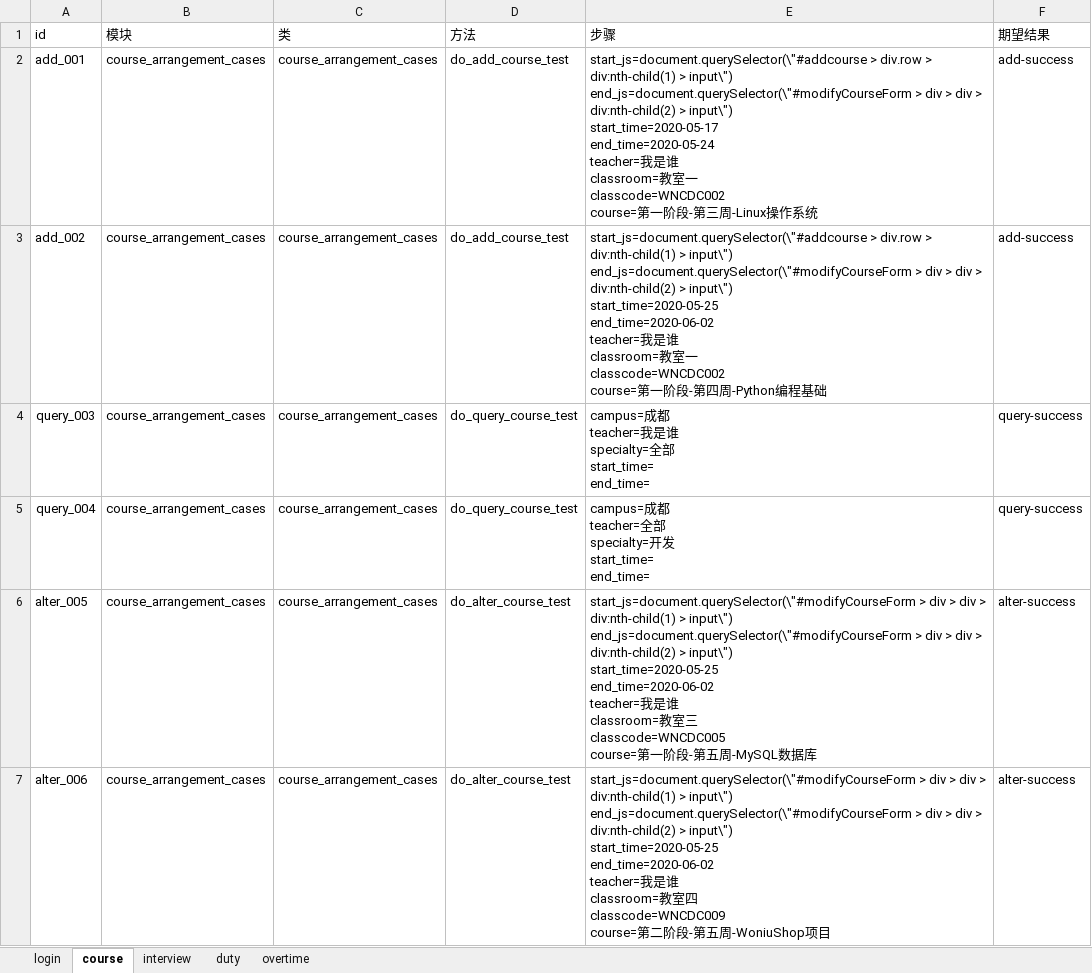
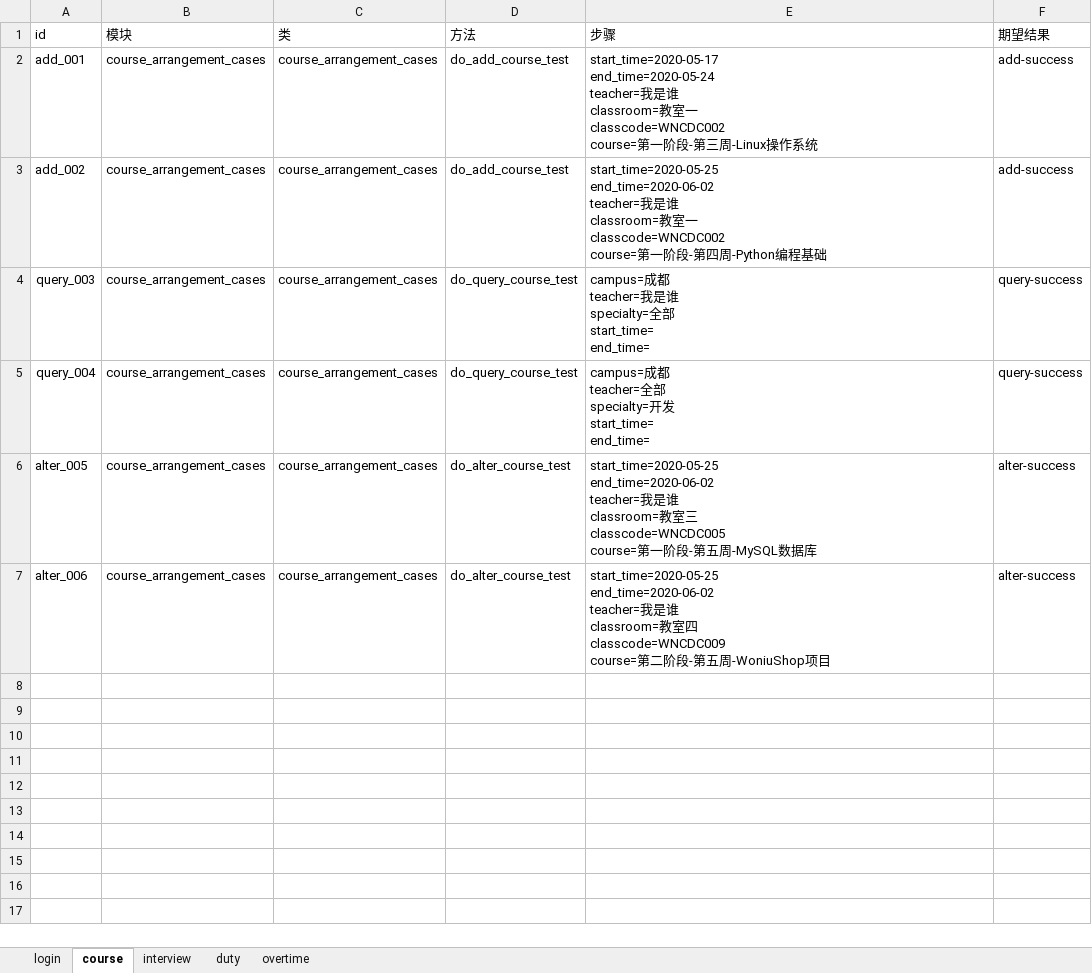
Before and after one commit to yang632/testing, an Excel workbook: data/woniuboss4.0_case_huang.xlsx, sheet course, drawn as a sheet; values as stored, in another font and other column widths than the file's, no borders; ↵ is a line break in a cell; the diff names each change by its address in the sheet, - before the commit and + after, or states it on an @@ line.

```diff
--- a/data/woniuboss4.0_case_huang.xlsx (sheet course)
+++ b/data/woniuboss4.0_case_huang.xlsx (sheet course)
-E2 (步骤): start_js=document.querySelector(\"#addcourse > div.row > div:nth-child(1) > input\") end_js=document.querySelector(\"#modifyCourseForm > div > div > div:nth-child(2) > input\") ↵ start_time=2020-05-17 ↵ end_time=2020-05-24…
+E2 (步骤): start_time=2020-05-17 ↵ end_time=2020-05-24…
-E3 (步骤): start_js=document.querySelector(\"#addcourse > div.row > div:nth-child(1) > input\") end_js=document.querySelector(\"#modifyCourseForm > div > div > div:nth-child(2) > input\") ↵ start_time=2020-05-25 ↵ end_time=2020-06-02…
+E3 (步骤): start_time=2020-05-25 ↵ end_time=2020-06-02…
-E6 (步骤): start_js=document.querySelector(\"#modifyCourseForm > div > div > div:nth-child(1) > input\") end_js=document.querySelector(\"#modifyCourseForm > div > div > div:nth-child(2) > input\") ↵ start_time=2020-05-25 ↵ end_time=2020-06-02…
+E6 (步骤): start_time=2020-05-25 ↵ end_time=2020-06-02…
-E7 (步骤): start_js=document.querySelector(\"#modifyCourseForm > div > div > div:nth-child(1) > input\") end_js=document.querySelector(\"#modifyCourseForm > div > div > div:nth-child(2) > input\") ↵ start_time=2020-05-25 ↵ end_time=2020-06-02…
+E7 (步骤): start_time=2020-05-25 ↵ end_time=2020-06-02…
```
Also changed, not shown: sheet duty, 16 other files.
